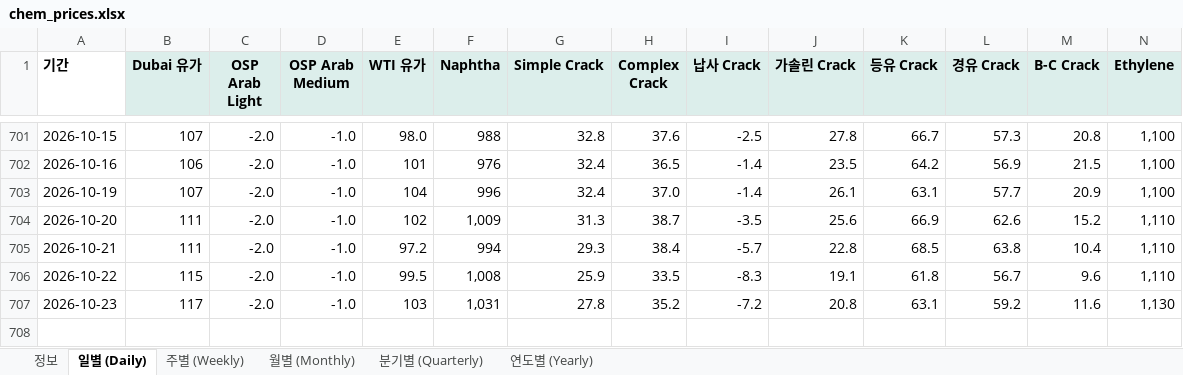
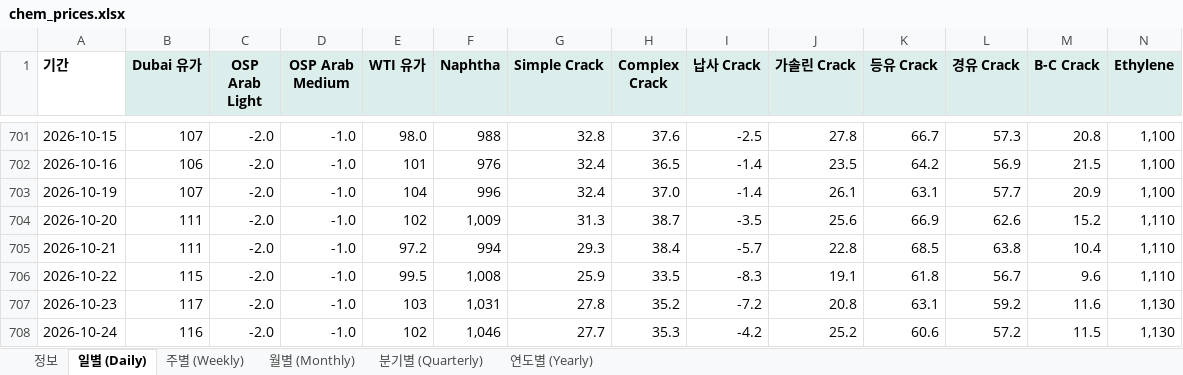
Before and after one commit to jwk490-cell/research-lab, an Excel workbook: data/chem_prices.xlsx, sheet 일별 (Daily), drawn as a sheet; only a part is shown, gaps mark what is left out; values as stored, in another font and other column widths than the file's, no borders; rows hold the shown columns only; the diff names each change by its address in the sheet, - before the commit and + after, or states it on an @@ line.

```diff
--- a/data/chem_prices.xlsx (sheet 일별 (Daily))
+++ b/data/chem_prices.xlsx (sheet 일별 (Daily))
+row 708: 2026-10-24 | 116 | -2.0 | -1.0 | 102 | 1,046 | 27.7 | 35.3 | -4.2 | 25.2 | 60.6 | 57.2 | 11.5 | 1,130
```
Also changed, not shown: sheet 주별 (Weekly), sheet 정보, 2 other files.
